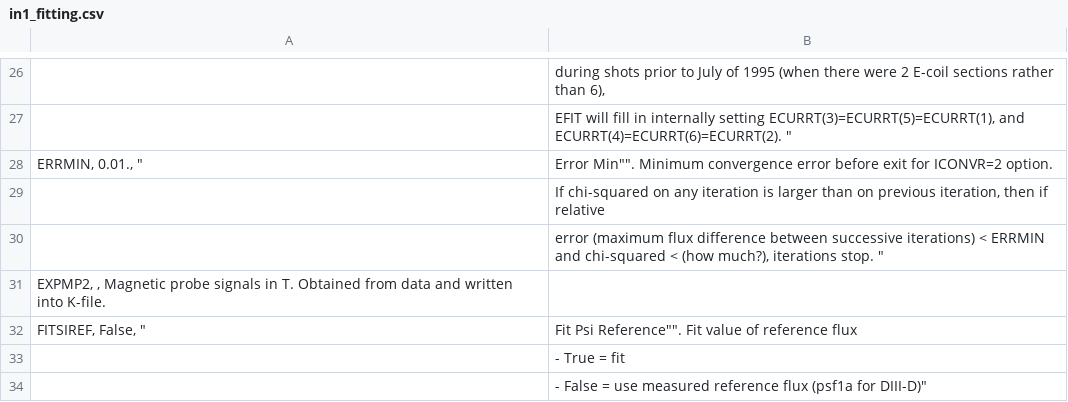
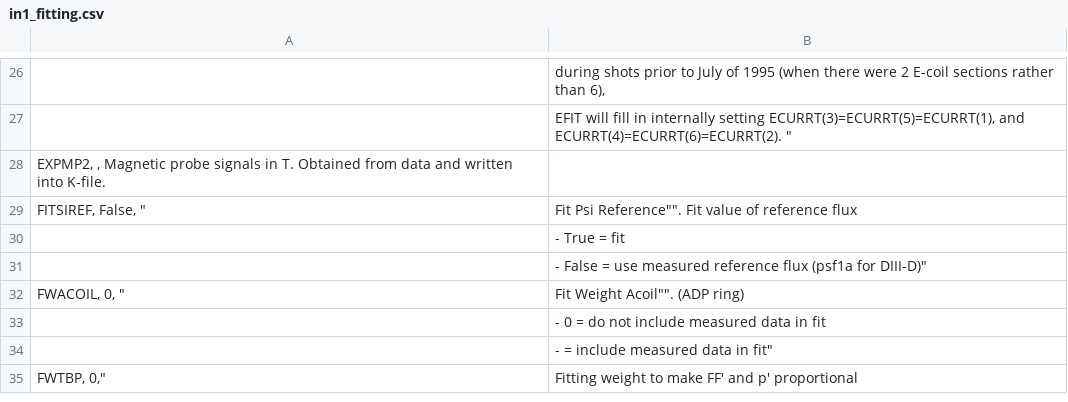
Before and after one commit to gafusion/EFIT, a CSV file: docs/tables/in1_fitting.csv, drawn as a sheet; only a part is shown, gaps mark what is left out; the shorter side is filled out with more unchanged rows; the diff names each change by its address in the sheet, - before the commit and + after, or states it on an @@ line.

```diff
--- a/docs/tables/in1_fitting.csv
+++ b/docs/tables/in1_fitting.csv
-row 28: ERRMIN, 0.01., " | Error Min"". Minimum convergence error before exit for ICONVR=2 option.
-row 29:  | If chi-squared on any iteration is larger than on previous iteration, then if relative
-row 30:  | error (maximum flux difference between successive iterations) < ERRMIN and chi-squared < (how much?), iterations stop. "
```
Also changed, not shown: docs/tables/in1.csv, 13 other files.
